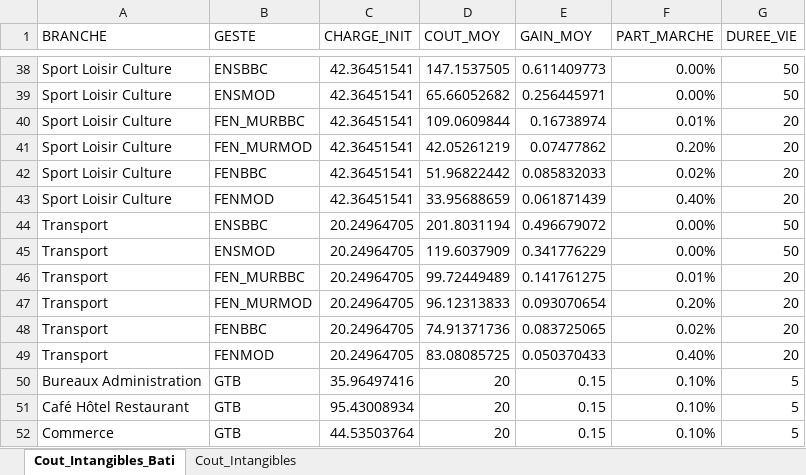
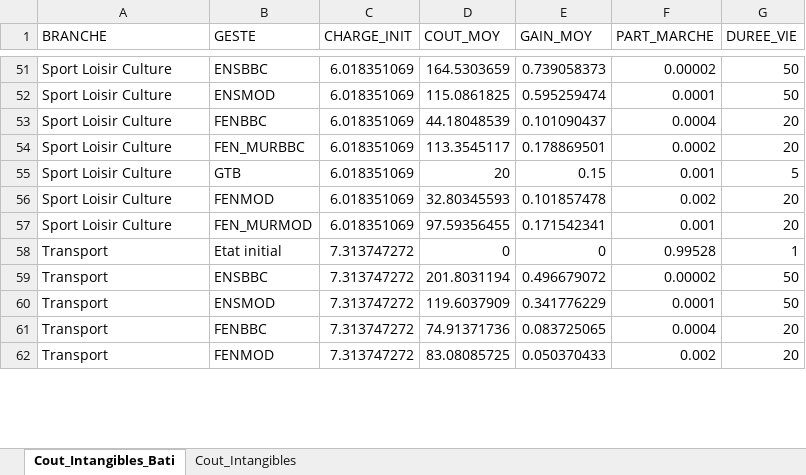
Before and after one commit to energiesDemain/tertiaire, an Excel workbook: model/Tables_init/Cout_Intangible_init.xlsx, sheet Cout_Intangibles_Bati, drawn as a sheet; only a part is shown, gaps mark what is left out; values as stored, in another font and other column widths than the file's, no borders; removed rows and columns are numbered as before the commit, all else as after; the diff covers the shown part only; the diff names each change by its address in the sheet, - before the commit and + after, or states it on an @@ line.

```diff
--- a/model/Tables_init/Cout_Intangible_init.xlsx (sheet Cout_Intangibles_Bati)
+++ b/model/Tables_init/Cout_Intangible_init.xlsx (sheet Cout_Intangibles_Bati)
-C51:C52 (CHARGE_INIT): 42.36451541
+C51:C52 (CHARGE_INIT): 6.018351069
-D51 (COUT_MOY): 147.1537505
+D51 (COUT_MOY): 164.5303659
-E51 (GAIN_MOY): 0.611409773
+E51 (GAIN_MOY): 0.739058373
-F51 (PART_MARCHE): 0.00%
+F51 (PART_MARCHE): 0.00002
-D52 (COUT_MOY): 65.66052682
+D52 (COUT_MOY): 115.0861825
-E52 (GAIN_MOY): 0.256445971
+E52 (GAIN_MOY): 0.595259474
-F52 (PART_MARCHE): 0.00%
+F52 (PART_MARCHE): 0.0001
-row 40: Sport Loisir Culture | FEN_MURBBC | 42.36451541 | 109.0609844 | 0.16738974 | 0.01% | 20
-row 41: Sport Loisir Culture | FEN_MURMOD | 42.36451541 | 42.05261219 | 0.07477862 | 0.20% | 20
-C53 (CHARGE_INIT): 42.36451541
+C53 (CHARGE_INIT): 6.018351069
-D53 (COUT_MOY): 51.96822442
+D53 (COUT_MOY): 44.18048539
-E53 (GAIN_MOY): 0.085832033
+E53 (GAIN_MOY): 0.101090437
-F53 (PART_MARCHE): 0.02%
+F53 (PART_MARCHE): 0.0004
+row 54: Sport Loisir Culture | FEN_MURBBC | 6.018351069 | 113.3545117 | 0.178869501 | 0.0002 | 20
+row 55: Sport Loisir Culture | GTB | 6.018351069 | 20 | 0.15 | 0.001 | 5
-C56 (CHARGE_INIT): 42.36451541
+C56 (CHARGE_INIT): 6.018351069
-D56 (COUT_MOY): 33.95688659
+D56 (COUT_MOY): 32.80345593
-E56 (GAIN_MOY): 0.061871439
+E56 (GAIN_MOY): 0.101857478
-F56 (PART_MARCHE): 0.40%
+F56 (PART_MARCHE): 0.002
+row 57: Sport Loisir Culture | FEN_MURMOD | 6.018351069 | 97.59356455 | 0.171542341 | 0.001 | 20
+row 58: Transport | Etat initial | 7.313747272 | 0 | 0 | 0.99528 | 1
-C59:C60 (CHARGE_INIT): 20.24964705
+C59:C60 (CHARGE_INIT): 7.313747272
-F59 (PART_MARCHE): 0.00%
+F59 (PART_MARCHE): 0.00002
-F60 (PART_MARCHE): 0.00%
+F60 (PART_MARCHE): 0.0001
-row 46: Transport | FEN_MURBBC | 20.24964705 | 99.72449489 | 0.141761275 | 0.01% | 20
-row 47: Transport | FEN_MURMOD | 20.24964705 | 96.12313833 | 0.093070654 | 0.20% | 20
-C61:C62 (CHARGE_INIT): 20.24964705
+C61:C62 (CHARGE_INIT): 7.313747272
-F61 (PART_MARCHE): 0.02%
+F61 (PART_MARCHE): 0.0004
-F62 (PART_MARCHE): 0.40%
+F62 (PART_MARCHE): 0.002
-row 50: Bureaux Administration | GTB | 35.96497416 | 20 | 0.15 | 0.10% | 5
-row 51: Café Hôtel Restaurant | GTB | 95.43008934 | 20 | 0.15 | 0.10% | 5
-row 52: Commerce | GTB | 44.53503764 | 20 | 0.15 | 0.10% | 5
```
Also changed, not shown: 29 added rows, 26 removed rows and 90 edited cells elsewhere in this sheet, sheet Cout_Intangibles, model/Tables_init/Bibli_geste_bati.xlsx, model/Tables_init/Bibli_rdt_chauff.xlsx, 27 other files.
